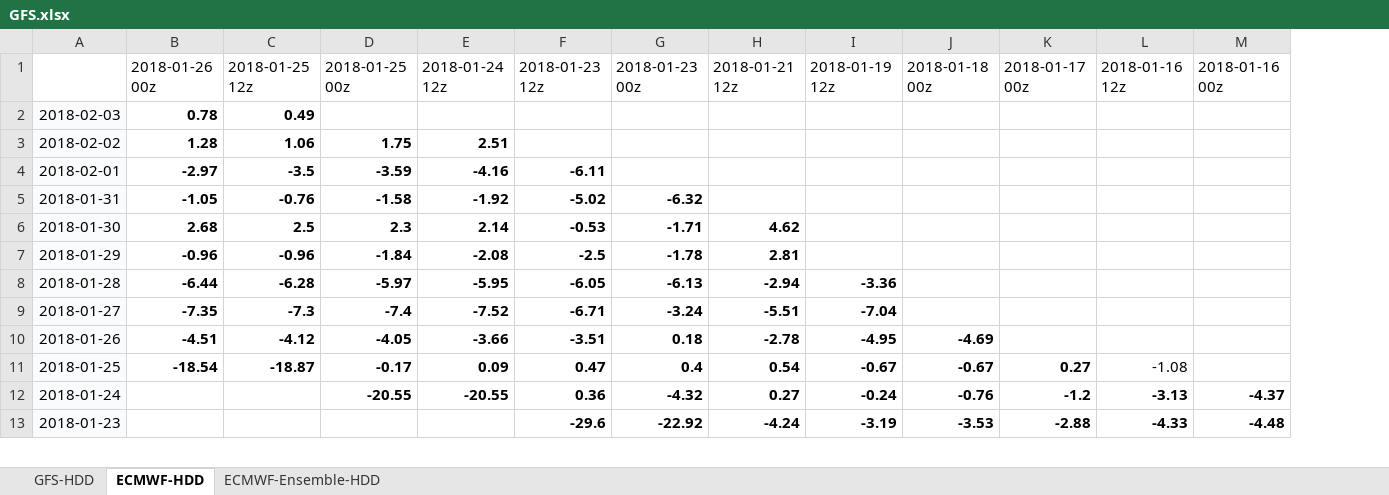
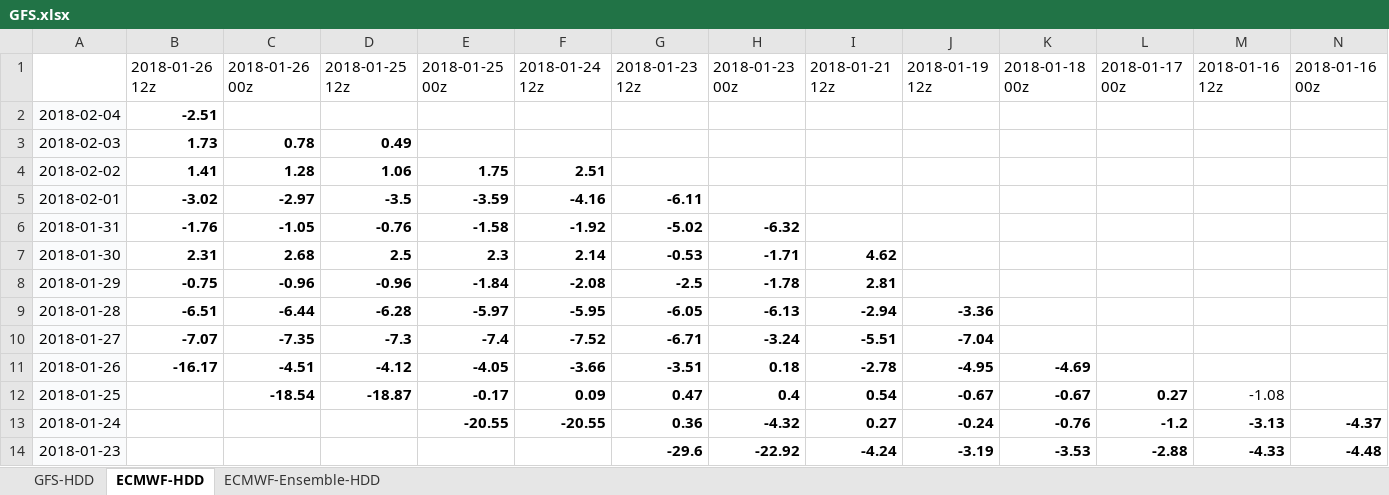
Before and after one commit to shuowenwei/TradingPlans, an Excel workbook: GFS/GFS.xlsx, sheet ECMWF-HDD, drawn as a sheet; only a part is shown; values as stored, in another font and other column widths than the file's, no borders; conditional formats not drawn; addresses are those after the commit; rows hold the shown columns only; the diff names each change by its address in the sheet, - before the commit and + after, or states it on an @@ line.

```diff
--- a/GFS/GFS.xlsx (sheet ECMWF-HDD)
+++ b/GFS/GFS.xlsx (sheet ECMWF-HDD)
+column B, row 1: 2018-01-26 12z; rows 3-11: 1.73 | 1.41 | -3.02 | -1.76 | 2.31 | -0.75 | -6.51 | -7.07 | -16.17
+row 2: 2018-02-04 | -2.51
```
Also changed, not shown: sheet ECMWF-Ensemble-HDD, sheet GFS-HDD, formulas that keep their value.
